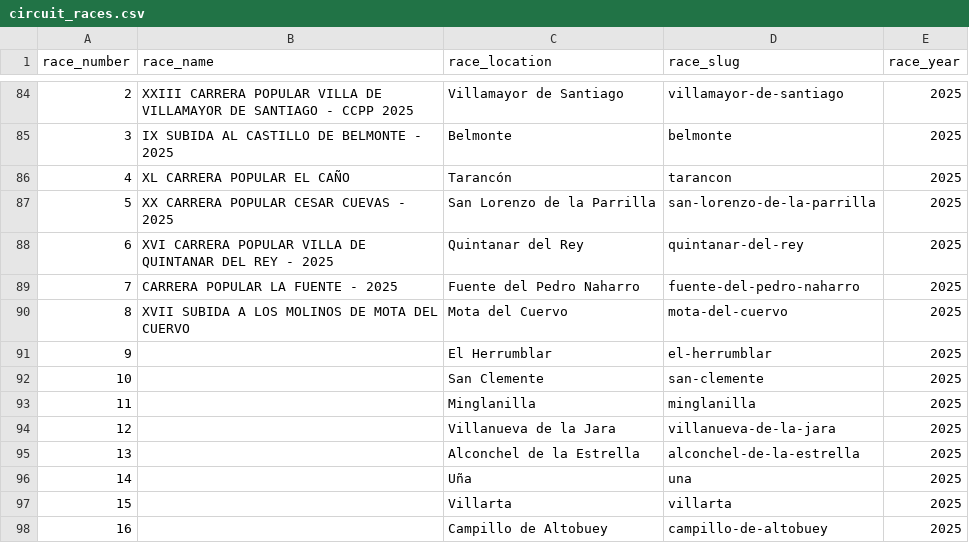
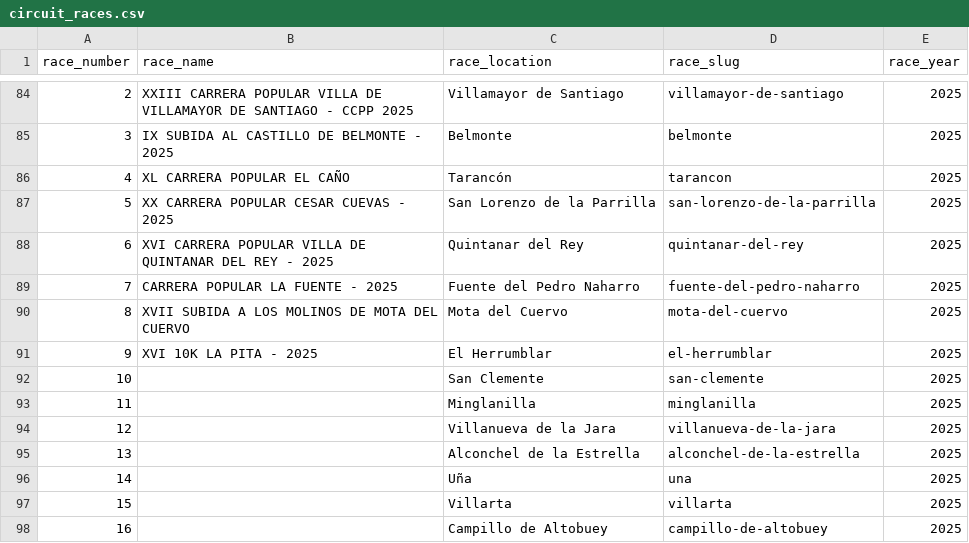
Before and after one commit to franloza/running-races-insights, a CSV file: data/circuit_races.csv, drawn as a sheet; only a part is shown, gaps mark what is left out.

```diff
--- a/data/circuit_races.csv
+++ b/data/circuit_races.csv
@@ -90,3 +90,3 @@ race_number,race_name,race_location,race_slug,race_year
 8,XVII SUBIDA A LOS MOLINOS DE MOTA DEL CUERVO,Mota del Cuervo,mota-del-cuervo,2025
-9,,El Herrumblar,el-herrumblar,2025
+9,XVI 10K LA PITA - 2025,El Herrumblar,el-herrumblar,2025
 10,,San Clemente,san-clemente,2025
```
Also changed, not shown: 1 other file.
